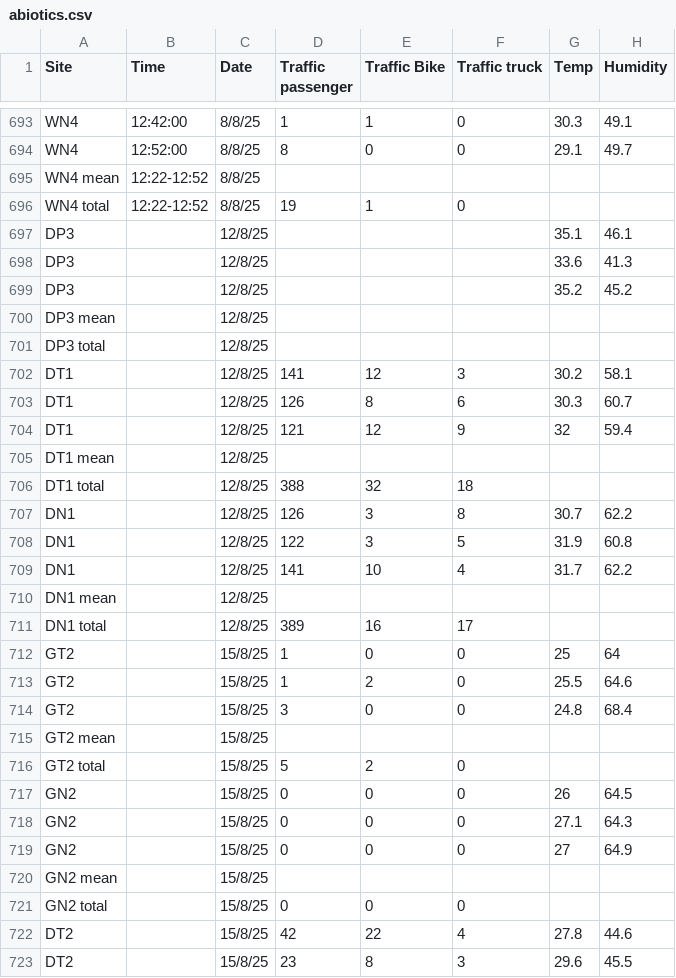
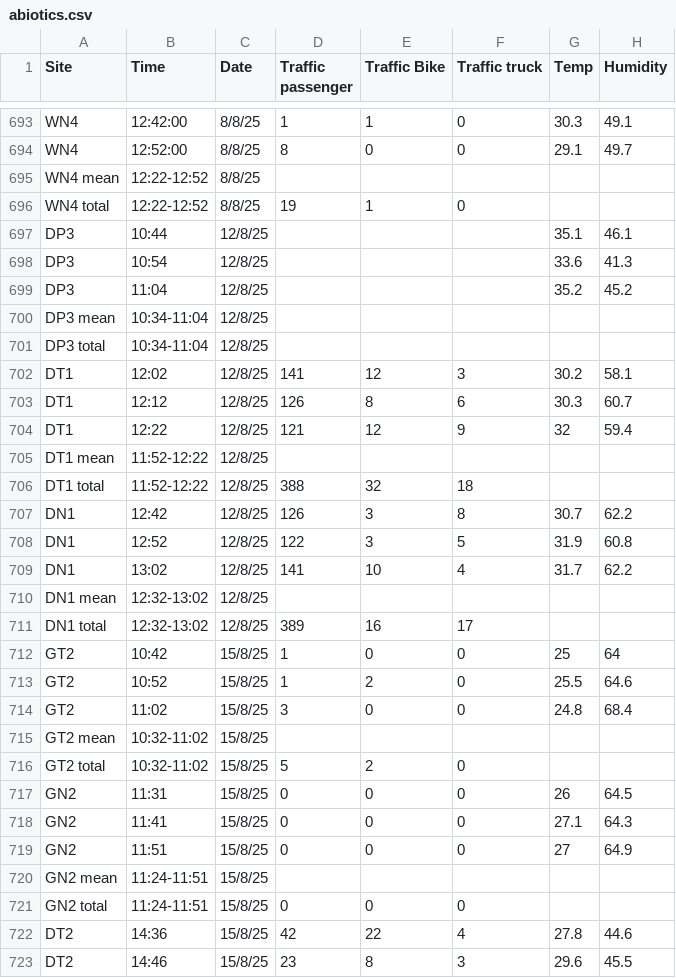
Before and after one commit to Audrey-netizen/turbpe, a CSV file: spreadsheets/abiotics.csv, drawn as a sheet; only a part is shown, gaps mark what is left out; the diff covers the shown part only; the diff names each change by its address in the sheet, - before the commit and + after, or states it on an @@ line.

Commit message:
adding to abiotics times

```diff
--- a/spreadsheets/abiotics.csv
+++ b/spreadsheets/abiotics.csv
-B697 (Time): (empty)
+B697 (Time): 10:44
-B698 (Time): (empty)
+B698 (Time): 10:54
-B699 (Time): (empty)
+B699 (Time): 11:04
-B700:B701 (Time): (empty)
+B700:B701 (Time): 10:34-11:04
-B702 (Time): (empty)
+B702 (Time): 12:02
-B703 (Time): (empty)
+B703 (Time): 12:12
-B704 (Time): (empty)
+B704 (Time): 12:22
-B705:B706 (Time): (empty)
+B705:B706 (Time): 11:52-12:22
-B707 (Time): (empty)
+B707 (Time): 12:42
-B708 (Time): (empty)
+B708 (Time): 12:52
-B709 (Time): (empty)
+B709 (Time): 13:02
-B710:B711 (Time): (empty)
+B710:B711 (Time): 12:32-13:02
-B712 (Time): (empty)
+B712 (Time): 10:42
-B713 (Time): (empty)
+B713 (Time): 10:52
-B714 (Time): (empty)
+B714 (Time): 11:02
-B715:B716 (Time): (empty)
+B715:B716 (Time): 10:32-11:02
-B717 (Time): (empty)
+B717 (Time): 11:31
-B718 (Time): (empty)
+B718 (Time): 11:41
-B719 (Time): (empty)
+B719 (Time): 11:51
-B720:B721 (Time): (empty)
+B720:B721 (Time): 11:24-11:51
-B722 (Time): (empty)
+B722 (Time): 14:36
-B723 (Time): (empty)
+B723 (Time): 14:46
```
Also changed, not shown: 73 edited cells elsewhere in this file.
